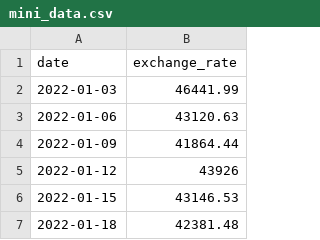
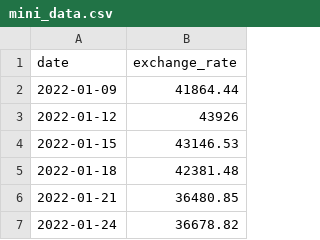
Before and after one commit to melhadou/cpp-09, a CSV file: ex00/mini_data.csv, drawn as a sheet; only a part is shown; the shorter side is filled out with more unchanged rows; the diff names each change by its address in the sheet, - before the commit and + after, or states it on an @@ line.

Commit message:
Fix: getrate based on the date

```diff
--- a/ex00/mini_data.csv
+++ b/ex00/mini_data.csv
-row 2: 2022-01-03 | 46441.99
-row 3: 2022-01-06 | 43120.63
```
Also changed, not shown: 2 other files.
